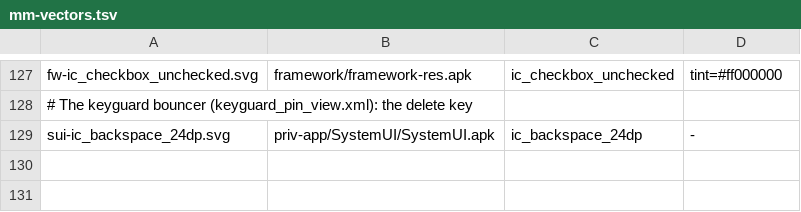
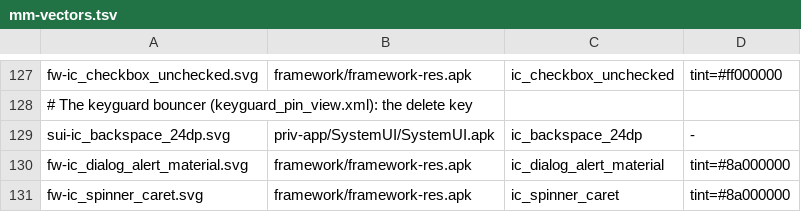
Before and after one commit to szabolevi98/android-simulator, a TSV file: docs/data/mm-vectors.tsv, drawn as a sheet; only a part is shown, gaps mark what is left out; the diff names each change by its address in the sheet, - before the commit and + after, or states it on an @@ line.

```diff
--- a/docs/data/mm-vectors.tsv
+++ b/docs/data/mm-vectors.tsv
+row 130: fw-ic_dialog_alert_material.svg | framework/framework-res.apk | ic_dialog_alert_material | tint=#8a000000
+row 131: fw-ic_spinner_caret.svg | framework/framework-res.apk | ic_spinner_caret | tint=#8a000000
```
Also changed, not shown: docs/reports/assets/6.0.1.tsv, 25 other files.
